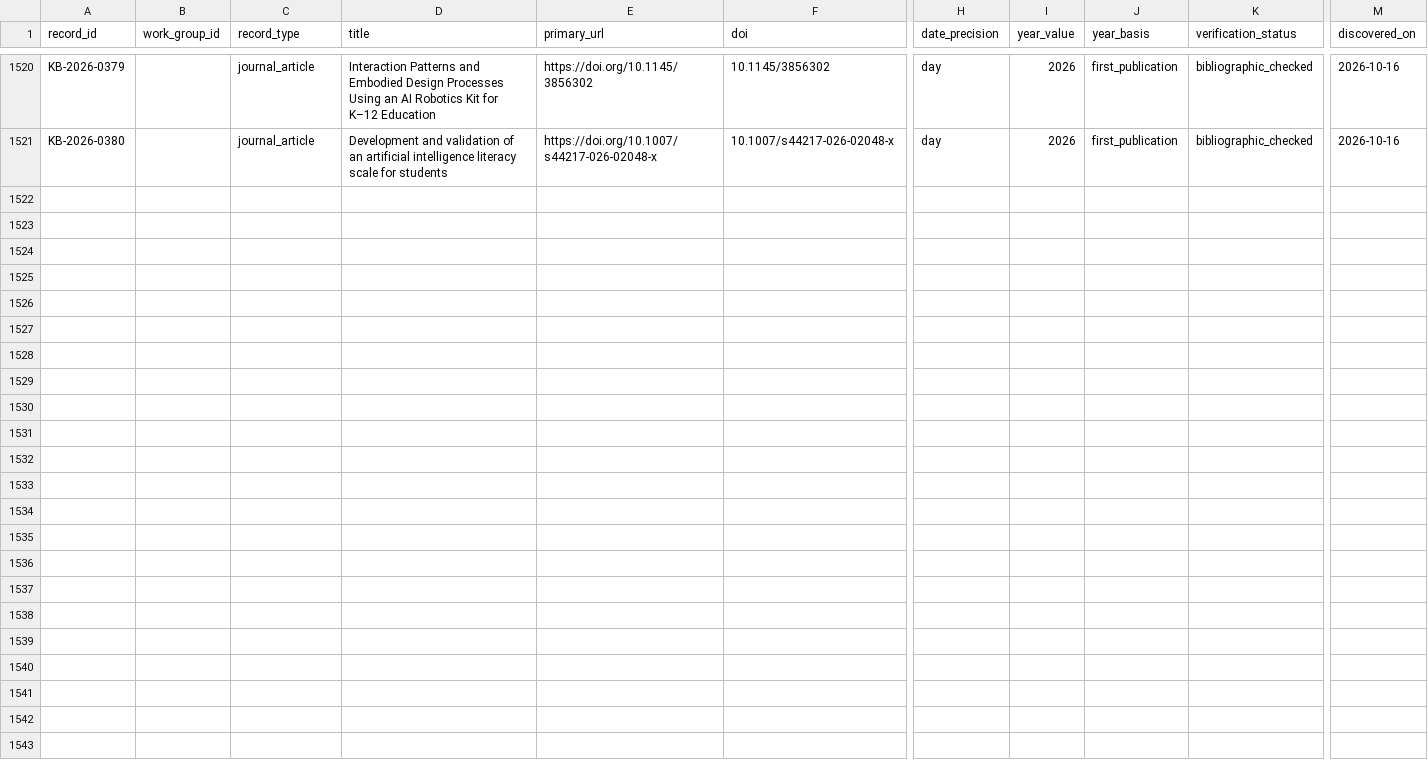
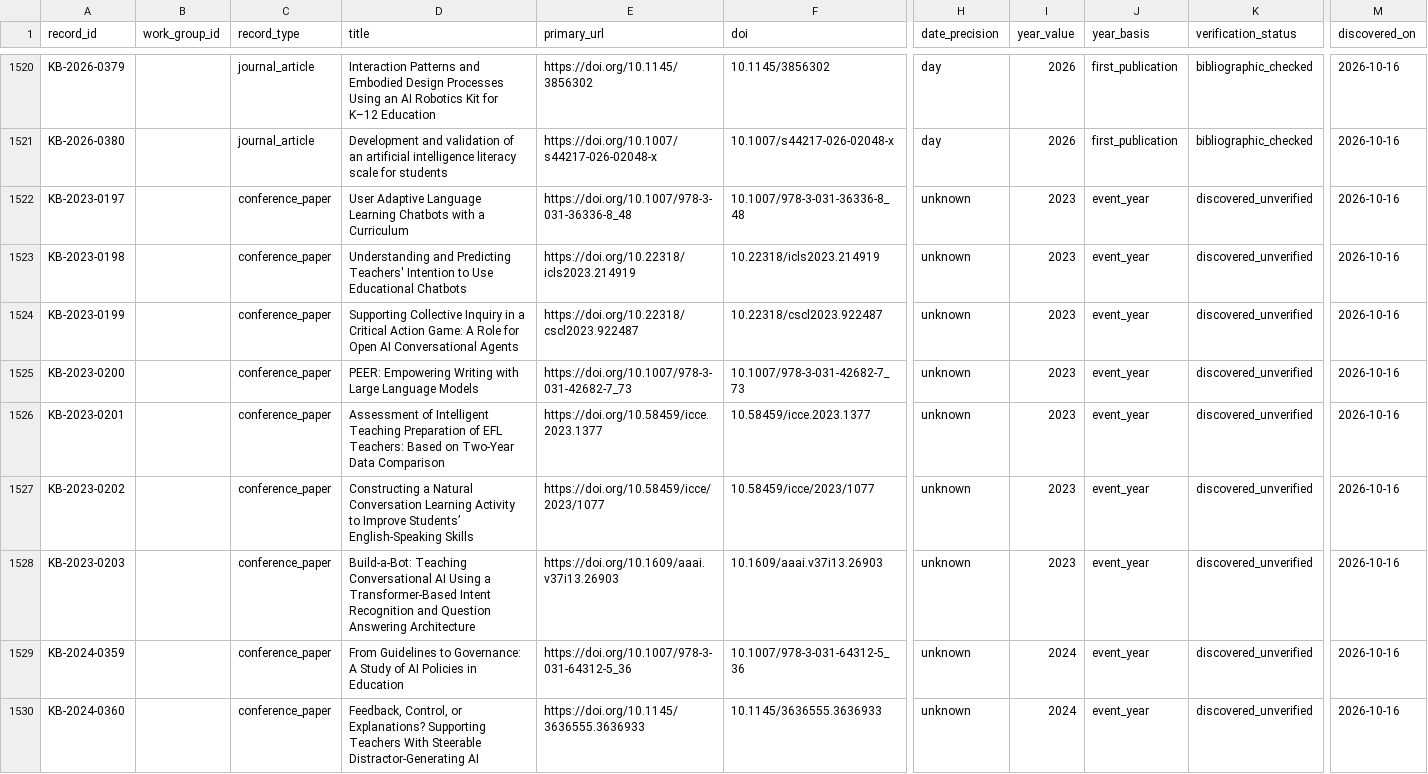
Before and after one commit to jhchenmooc/k12-ai-literacy-report, a CSV file: research/knowledge-base/data/records.csv, drawn as a sheet; only a part is shown, gaps mark what is left out; rows hold the shown columns only; the diff covers the shown part only; the diff names each change by its address in the sheet, - before the commit and + after, or states it on an @@ line.

```diff
--- a/research/knowledge-base/data/records.csv
+++ b/research/knowledge-base/data/records.csv
+row 1522: KB-2023-0197 |  | conference_paper | User Adaptive Language Learning Chatbots with a Curriculum | https://doi.org/10.1007/978-3-031-36336-8_48 | 10.1007/978-3-031-36336-8_48 | unknown | 2023 | event_year | discovered_unverified | 2026-10-16
+row 1523: KB-2023-0198 |  | conference_paper | Understanding and Predicting Teachers' Intention to Use Educational Chatbots | https://doi.org/10.22318/icls2023.214919 | 10.22318/icls2023.214919 | unknown | 2023 | event_year | discovered_unverified | 2026-10-16
+row 1524: KB-2023-0199 |  | conference_paper | Supporting Collective Inquiry in a Critical Action Game: A Role for Open AI Conversational Agents | https://doi.org/10.22318/cscl2023.922487 | 10.22318/cscl2023.922487 | unknown | 2023 | event_year | discovered_unverified | 2026-10-16
+row 1525: KB-2023-0200 |  | conference_paper | PEER: Empowering Writing with Large Language Models | https://doi.org/10.1007/978-3-031-42682-7_73 | 10.1007/978-3-031-42682-7_73 | unknown | 2023 | event_year | discovered_unverified | 2026-10-16
+row 1526: KB-2023-0201 |  | conference_paper | Assessment of Intelligent Teaching Preparation of EFL Teachers: Based on Two-Year Data Comparison | https://doi.org/10.58459/icce.2023.1377 | 10.58459/icce.2023.1377 | unknown | 2023 | event_year | discovered_unverified | 2026-10-16
+row 1527: KB-2023-0202 |  | conference_paper | Constructing a Natural Conversation Learning Activity to Improve Students’ English-Speaking Skills | https://doi.org/10.58459/icce/2023/1077 | 10.58459/icce/2023/1077 | unknown | 2023 | event_year | discovered_unverified | 2026-10-16
+row 1528: KB-2023-0203 |  | conference_paper | Build-a-Bot: Teaching Conversational AI Using a Transformer-Based Intent Recognition and Question Answering Architecture | https://doi.org/10.1609/aaai.v37i13.26903 | 10.1609/aaai.v37i13.26903 | unknown | 2023 | event_year | discovered_unverified | 2026-10-16
+row 1529: KB-2024-0359 |  | conference_paper | From Guidelines to Governance: A Study of AI Policies in Education | https://doi.org/10.1007/978-3-031-64312-5_36 | 10.1007/978-3-031-64312-5_36 | unknown | 2024 | event_year | discovered_unverified | 2026-10-16
+row 1530: KB-2024-0360 |  | conference_paper | Feedback, Control, or Explanations? Supporting Teachers With Steerable Distractor-Generating AI | https://doi.org/10.1145/3636555.3636933 | 10.1145/3636555.3636933 | unknown | 2024 | event_year | discovered_unverified | 2026-10-16
```
Also changed, not shown: 9 added rows elsewhere in this file, 9 other files.
